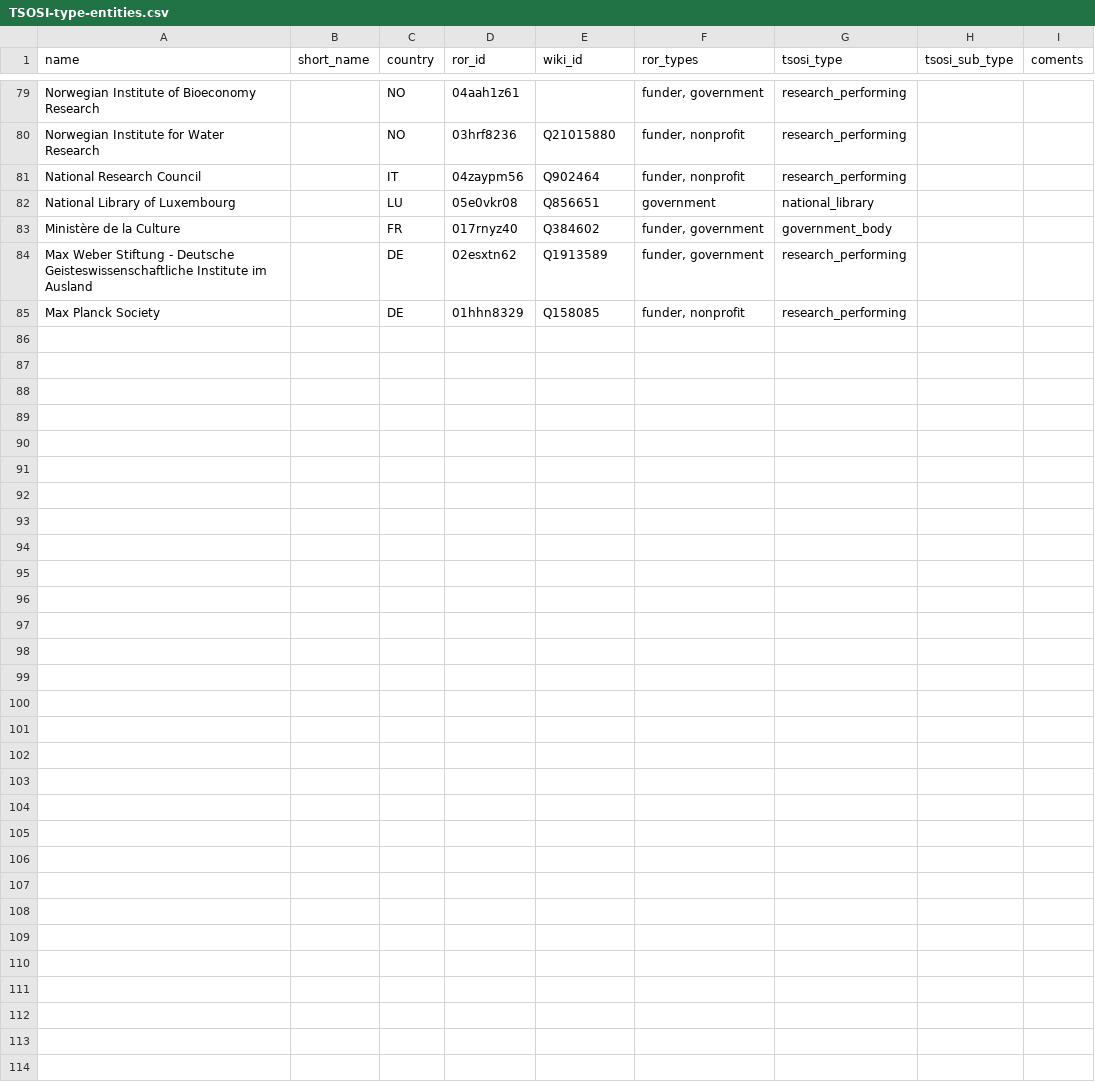
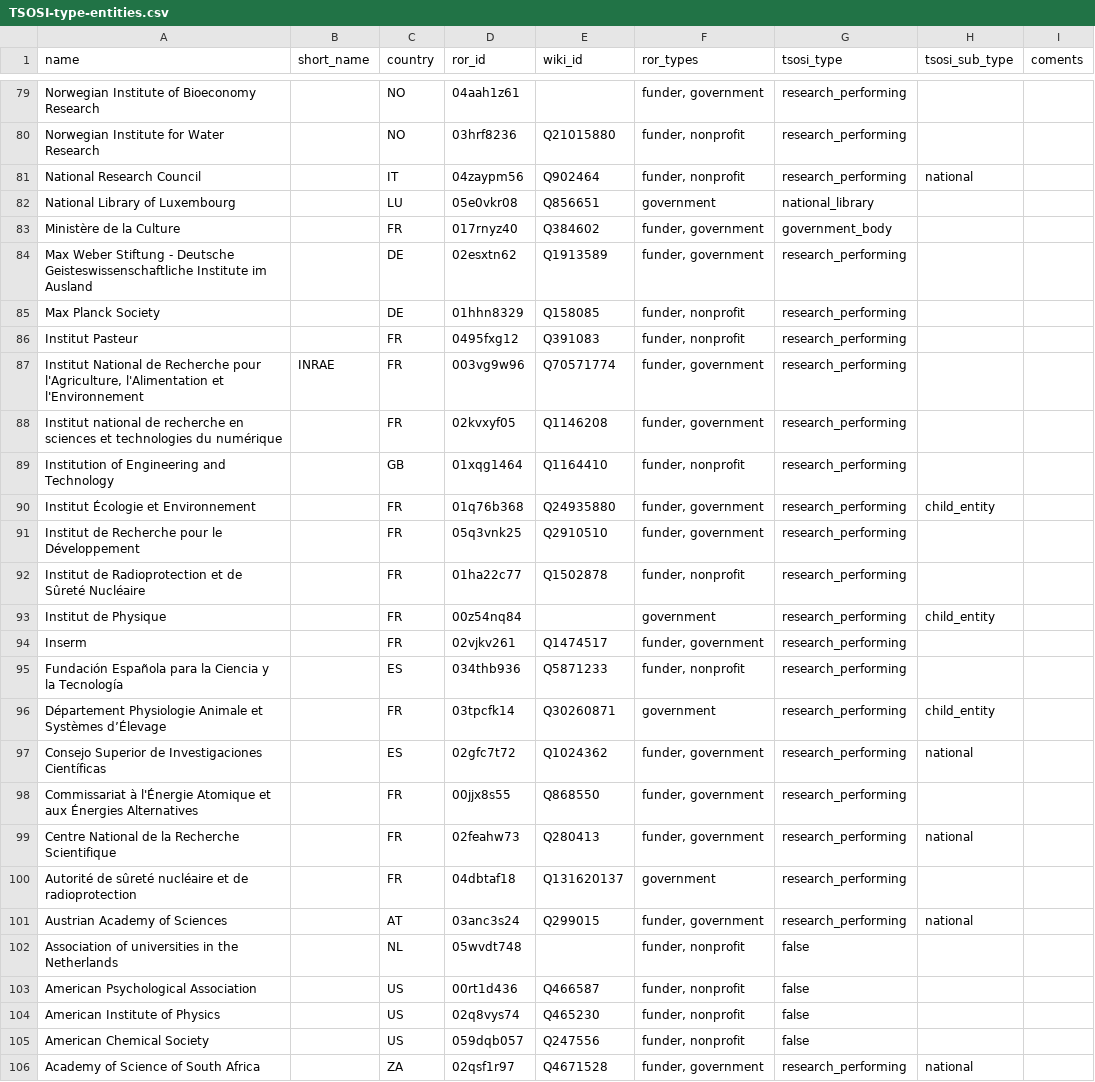
Before and after one commit to tsosi-org/type-entities, a CSV file: TSOSI-type-entities.csv, drawn as a sheet; only a part is shown, gaps mark what is left out.

Commit message:
manual type and doc improvement

```diff
--- a/TSOSI-type-entities.csv
+++ b/TSOSI-type-entities.csv
@@ -80,3 +80,3 @@ Norwegian Institute of Bioeconomy Research,,NO,04aah1z61,,"funder, government",r
 Norwegian Institute for Water Research,,NO,03hrf8236,Q21015880,"funder, nonprofit",research_performing,,
-National Research Council,,IT,04zaypm56,Q902464,"funder, nonprofit",research_performing,,
+National Research Council,,IT,04zaypm56,Q902464,"funder, nonprofit",research_performing,national,
 National Library of Luxembourg,,LU,05e0vkr08,Q856651,government,national_library,,
@@ -85 +85,22 @@ Max Weber Stiftung - Deutsche Geisteswissenschaftliche Institute im Ausland,,DE,
 Max Planck Society,,DE,01hhn8329,Q158085,"funder, nonprofit",research_performing,,
+Institut Pasteur,,FR,0495fxg12,Q391083,"funder, nonprofit",research_performing,,
+"Institut National de Recherche pour l'Agriculture, l'Alimentation et l'Environnement",INRAE,FR,003vg9w96,Q70571774,"funder, government",research_performing,,
+Institut national de recherche en sciences et technologies du numérique,,FR,02kvxyf05,Q1146208,"funder, government",research_performing,,
+Institution of Engineering and Technology,,GB,01xqg1464,Q1164410,"funder, nonprofit",research_performing,,
+Institut Écologie et Environnement,,FR,01q76b368,Q24935880,"funder, government",research_performing,child_entity,
+Institut de Recherche pour le Développement,,FR,05q3vnk25,Q2910510,"funder, government",research_performing,,
+Institut de Radioprotection et de Sûreté Nucléaire,,FR,01ha22c77,Q1502878,"funder, nonprofit",research_performing,,
+Institut de Physique,,FR,00z54nq84,,government,research_performing,child_entity,
+Inserm,,FR,02vjkv261,Q1474517,"funder, government",research_performing,,
+Fundación Española para la Ciencia y la Tecnología,,ES,034thb936,Q5871233,"funder, nonprofit",research_performing,,
+Département Physiologie Animale et Systèmes d’Élevage,,FR,03tpcfk14,Q30260871,government,research_performing,child_entity,
+Consejo Superior de Investigaciones Científicas,,ES,02gfc7t72,Q1024362,"funder, government",research_performing,national,
+Commissariat à l'Énergie Atomique et aux Énergies Alternatives,,FR,00jjx8s55,Q868550,"funder, government",research_performing,,
+Centre National de la Recherche Scientifique,,FR,02feahw73,Q280413,"funder, government",research_performing,national,
+Autorité de sûreté nucléaire et de radioprotection,,FR,04dbtaf18,Q131620137,government,research_performing,,
+Austrian Academy of Sciences,,AT,03anc3s24,Q299015,"funder, government",research_performing,national,
+Association of universities in the Netherlands,,NL,05wvdt748,,"funder, nonprofit",false,,
+American Psychological Association,,US,00rt1d436,Q466587,"funder, nonprofit",false,,
+American Institute of Physics,,US,02q8vys74,Q465230,"funder, nonprofit",false,,
+American Chemical Society,,US,059dqb057,Q247556,"funder, nonprofit",false,,
+Academy of Science of South Africa,,ZA,02qsf1r97,Q4671528,"funder, government",research_performing,national,
```
Also changed, not shown: 2 other files.
